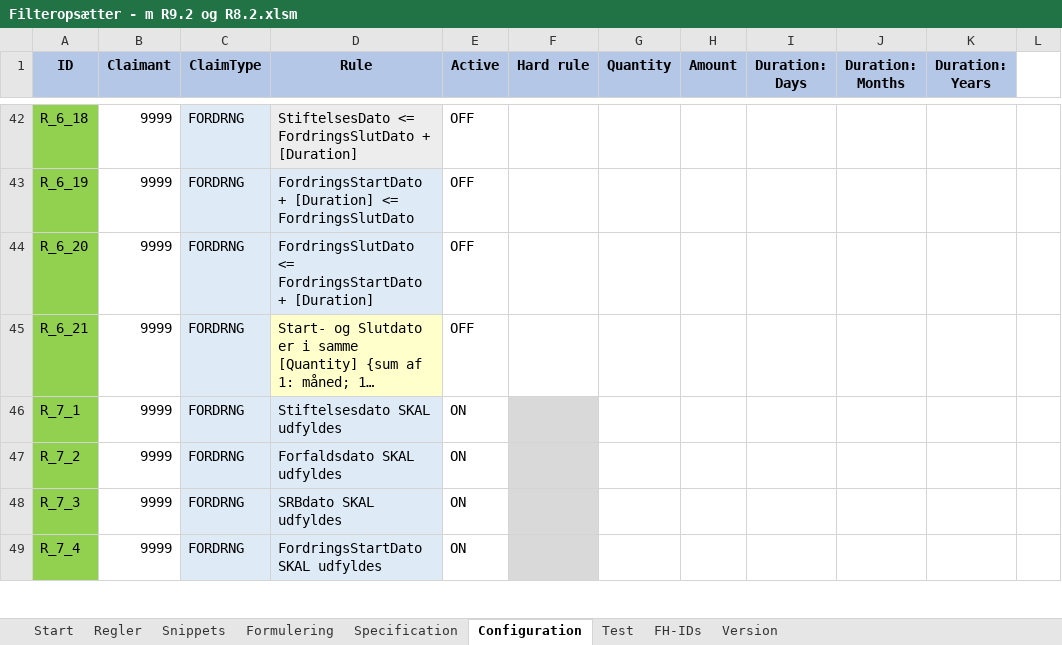
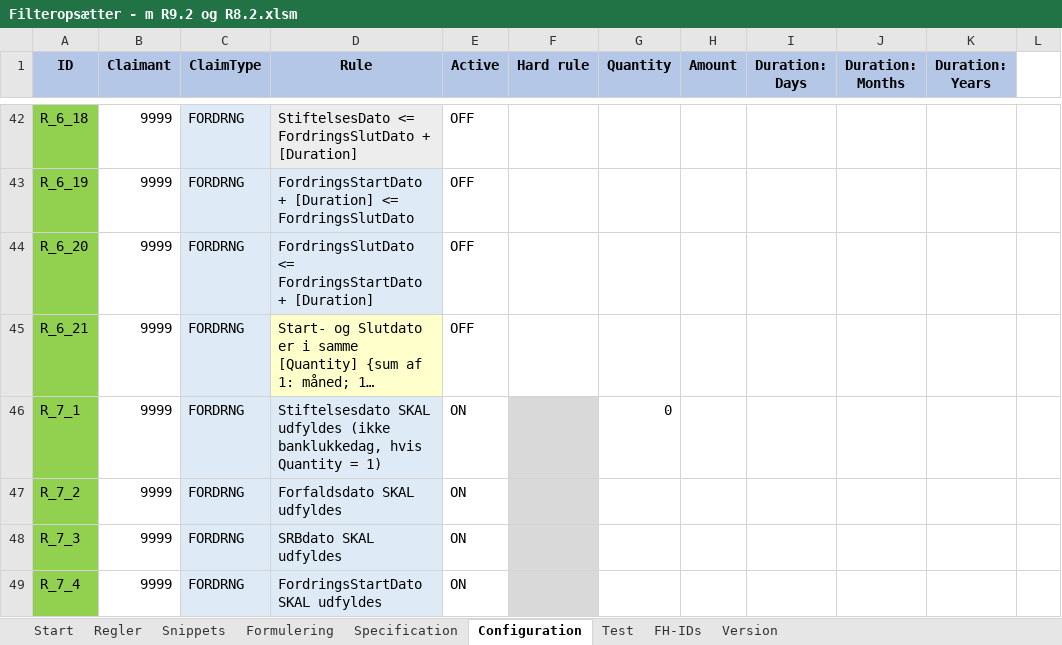
Before and after one commit to TJGP/ici-filter-setter, an Excel workbook: Filteropsætter - m R9.2 og R8.2.xlsm, sheet Configuration, drawn as a sheet; only a part is shown, gaps mark what is left out; long unchanged cells end in …; values as stored, in another font and other column widths than the file's, no borders; conditional formats not drawn; the diff names each change by its address in the sheet, - before the commit and + after, or states it on an @@ line.

```diff
--- a/Filteropsætter - m R9.2 og R8.2.xlsm (sheet Configuration)
+++ b/Filteropsætter - m R9.2 og R8.2.xlsm (sheet Configuration)
-D46 (Rule): …SKAL udfyldes
+D46 (Rule): …SKAL udfyldes (ikke banklukkedag, hvis Quantity = 1)
-G46 (Quantity): (empty)
+G46 (Quantity): 0
```
Also changed, not shown: sheet Regler, sheet FH-IDs, sheet Version, 1 other file.
